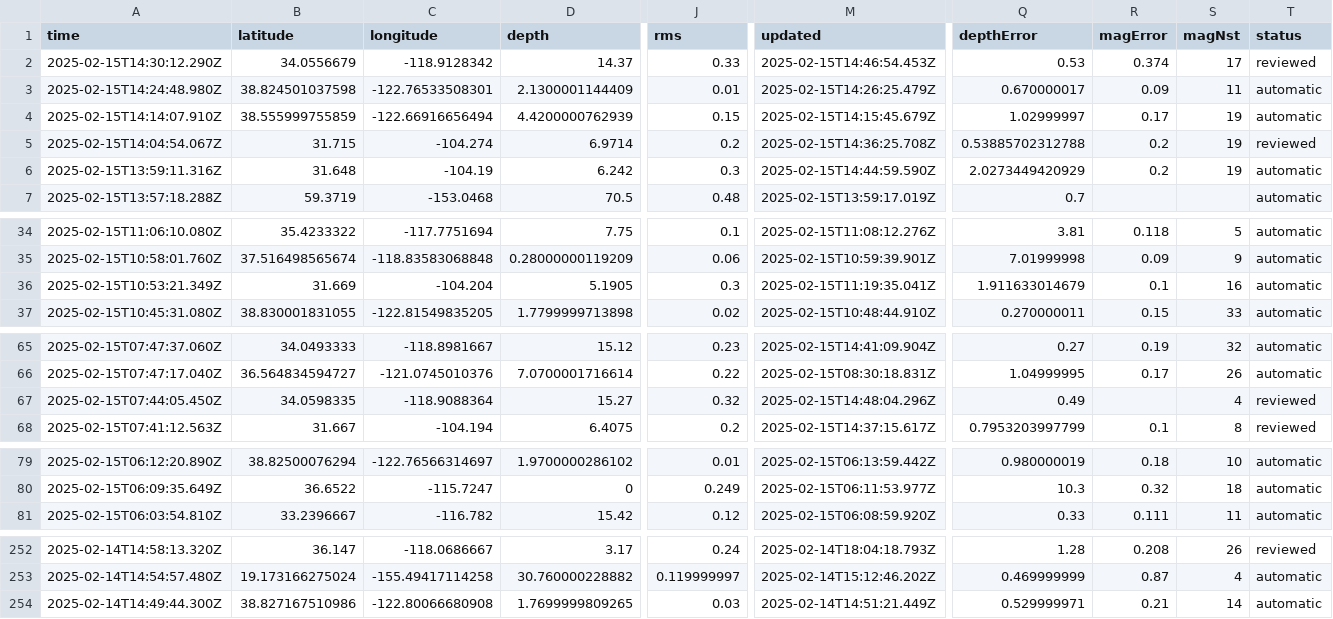
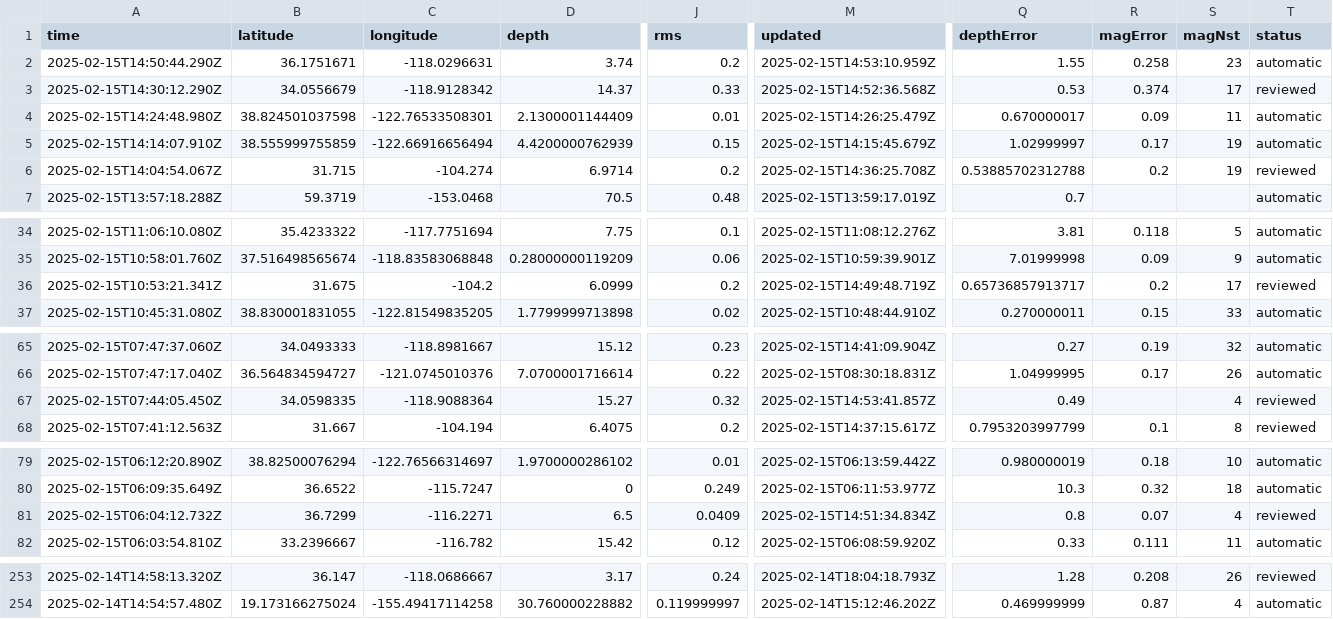
Before and after one commit to rafaelmatsuyama/FIAP-2025-ABDR-StreamProcessingPipelines, a CSV file: usgs_current.csv, drawn as a sheet; only a part is shown, gaps mark what is left out; removed rows and columns are numbered as before the commit, all else as after; rows hold the shown columns only; the diff covers the shown part only; the diff names each change by its address in the sheet, - before the commit and + after, or states it on an @@ line.

```diff
--- a/usgs_current.csv
+++ b/usgs_current.csv
+row 2: 2025-02-15T14:50:44.290Z | 36.1751671 | -118.0296631 | 3.74 | 0.2 | 2025-02-15T14:53:10.959Z | 1.55 | 0.258 | 23 | automatic
-M3 (updated): 2025-02-15T14:46:54.453Z
+M3 (updated): 2025-02-15T14:52:36.568Z
-row 6: 2025-02-15T13:59:11.316Z | 31.648 | -104.19 | 6.242 | 0.3 | 2025-02-15T14:44:59.590Z | 2.0273449420929 | 0.2 | 19 | automatic
-A36 (time): 2025-02-15T10:53:21.349Z
+A36 (time): 2025-02-15T10:53:21.341Z
-B36 (latitude): 31.669
+B36 (latitude): 31.675
-C36 (longitude): -104.204
+C36 (longitude): -104.2
-D36 (depth): 5.1905
+D36 (depth): 6.0999
-J36 (rms): 0.3
+J36 (rms): 0.2
-M36 (updated): 2025-02-15T11:19:35.041Z
+M36 (updated): 2025-02-15T14:49:48.719Z
-Q36 (depthError): 1.911633014679
+Q36 (depthError): 0.65736857913717
-R36 (magError): 0.1
+R36 (magError): 0.2
-S36 (magNst): 16
+S36 (magNst): 17
-T36 (status): automatic
+T36 (status): reviewed
-M67 (updated): 2025-02-15T14:48:04.296Z
+M67 (updated): 2025-02-15T14:53:41.857Z
+row 81: 2025-02-15T06:04:12.732Z | 36.7299 | -116.2271 | 6.5 | 0.0409 | 2025-02-15T14:51:34.834Z | 0.8 | 0.07 | 4 | reviewed
-row 254: 2025-02-14T14:49:44.300Z | 38.827167510986 | -122.80066680908 | 1.7699999809265 | 0.03 | 2025-02-14T14:51:21.449Z | 0.529999971 | 0.21 | 14 | automatic
```
Also changed, not shown: 1 edited cell elsewhere in this file, usgs_main.csv.
